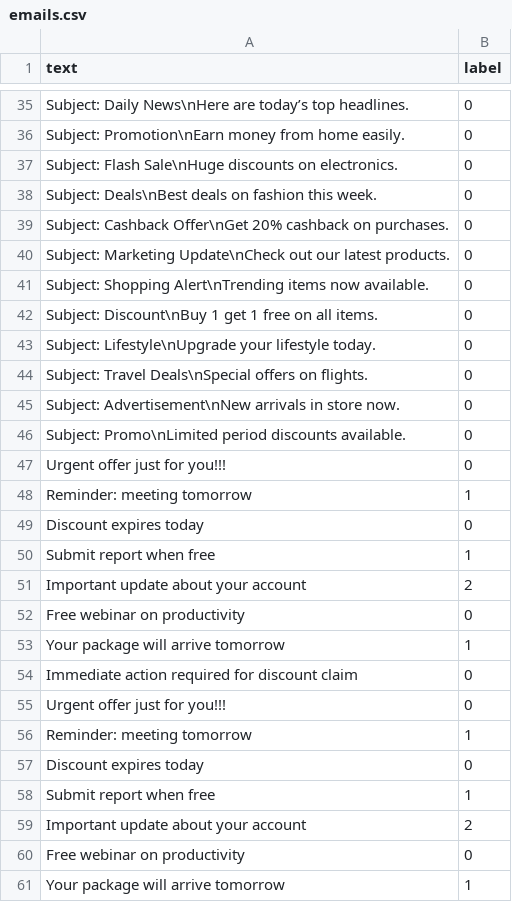
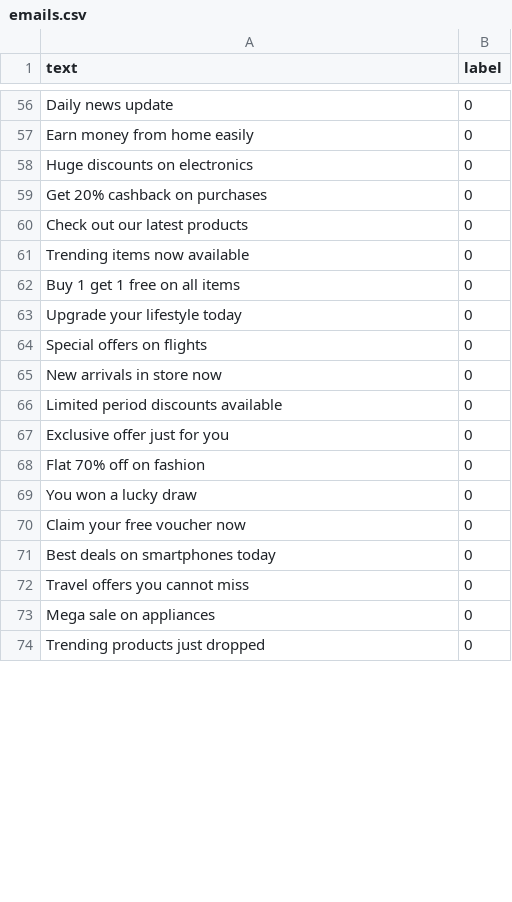
Before and after one commit to ganeshkumarm1/InboxIQ, a CSV file: training_data/emails.csv, drawn as a sheet; only a part is shown, gaps mark what is left out; removed rows and columns are numbered as before the commit, all else as after; the diff covers the shown part only; the diff names each change by its address in the sheet, - before the commit and + after, or states it on an @@ line.

```diff
--- a/training_data/emails.csv
+++ b/training_data/emails.csv
-A56 (text): Subject: Daily News\nHere are today’s top headlines.
+A56 (text): Daily news update
-A57 (text): Subject: Promotion\nEarn money from home easily.
+A57 (text): Earn money from home easily
-A58 (text): Subject: Flash Sale\nHuge discounts on electronics.
+A58 (text): Huge discounts on electronics
-row 38: Subject: Deals\nBest deals on fashion this week. | 0
-A59 (text): Subject: Cashback Offer\nGet 20% cashback on purchases.
+A59 (text): Get 20% cashback on purchases
-A60 (text): Subject: Marketing Update\nCheck out our latest products.
+A60 (text): Check out our latest products
-A61 (text): Subject: Shopping Alert\nTrending items now available.
+A61 (text): Trending items now available
-A62 (text): Subject: Discount\nBuy 1 get 1 free on all items.
+A62 (text): Buy 1 get 1 free on all items
-A63 (text): Subject: Lifestyle\nUpgrade your lifestyle today.
+A63 (text): Upgrade your lifestyle today
-A64 (text): Subject: Travel Deals\nSpecial offers on flights.
+A64 (text): Special offers on flights
-A65 (text): Subject: Advertisement\nNew arrivals in store now.
+A65 (text): New arrivals in store now
-A66 (text): Subject: Promo\nLimited period discounts available.
+A66 (text): Limited period discounts available
-A67 (text): Urgent offer just for you!!!
+A67 (text): Exclusive offer just for you
-row 48: Reminder: meeting tomorrow | 1
+row 68: Flat 70% off on fashion | 0
-A69 (text): Discount expires today
+A69 (text): You won a lucky draw
-row 50: Submit report when free | 1
-row 51: Important update about your account | 2
-A70 (text): Free webinar on productivity
+A70 (text): Claim your free voucher now
-row 53: Your package will arrive tomorrow | 1
-A71 (text): Immediate action required for discount claim
+A71 (text): Best deals on smartphones today
-A72 (text): Urgent offer just for you!!!
+A72 (text): Travel offers you cannot miss
-row 56: Reminder: meeting tomorrow | 1
-A73 (text): Discount expires today
+A73 (text): Mega sale on appliances
-row 58: Submit report when free | 1
-row 59: Important update about your account | 2
-A74 (text): Free webinar on productivity
+A74 (text): Trending products just dropped
-row 61: Your package will arrive tomorrow | 1
```
Also changed, not shown: 22 added rows, 1 removed row and 33 edited cells elsewhere in this file, benchmark/benchmark.csv, 11 other files.
